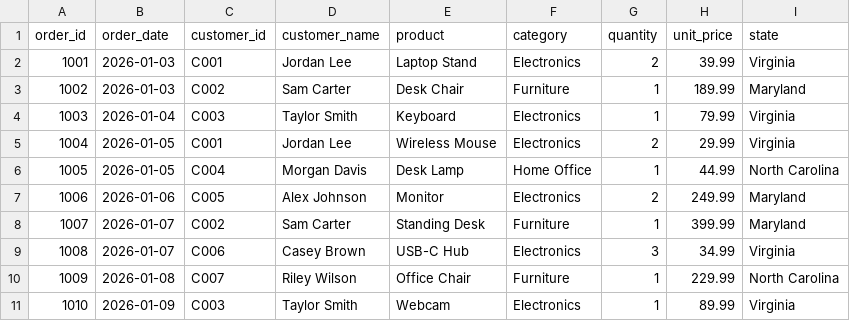
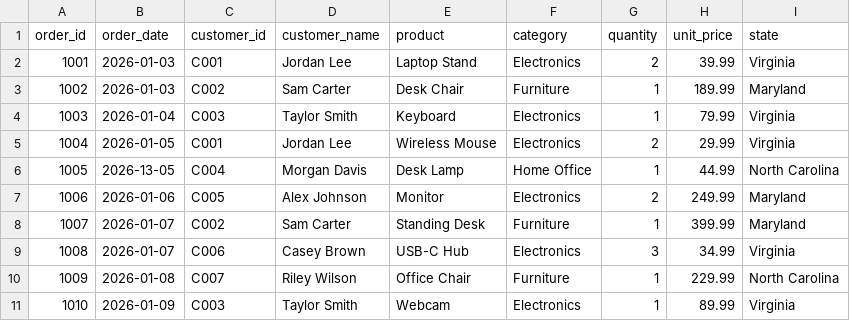
Before and after one commit to lizzie231/sales-data-pipeline, a CSV file: data/raw_sales_data.csv, drawn as a sheet.

```diff
--- a/data/raw_sales_data.csv
+++ b/data/raw_sales_data.csv
@@ -5,3 +5,3 @@ order_id,order_date,customer_id,customer_name,product,category,quantity,unit_pri
 1004,2026-01-05,C001,Jordan Lee,Wireless Mouse,Electronics,2,29.99,Virginia
-1005,2026-01-05,C004,Morgan Davis,Desk Lamp,Home Office,1,44.99,North Carolina
+1005,2026-13-05,C004,Morgan Davis,Desk Lamp,Home Office,1,44.99,North Carolina
 1006,2026-01-06,C005,Alex Johnson,Monitor,Electronics,2,249.99,Maryland
```
Also changed, not shown: data/cleaned_sales_data.csv, 1 other file.
